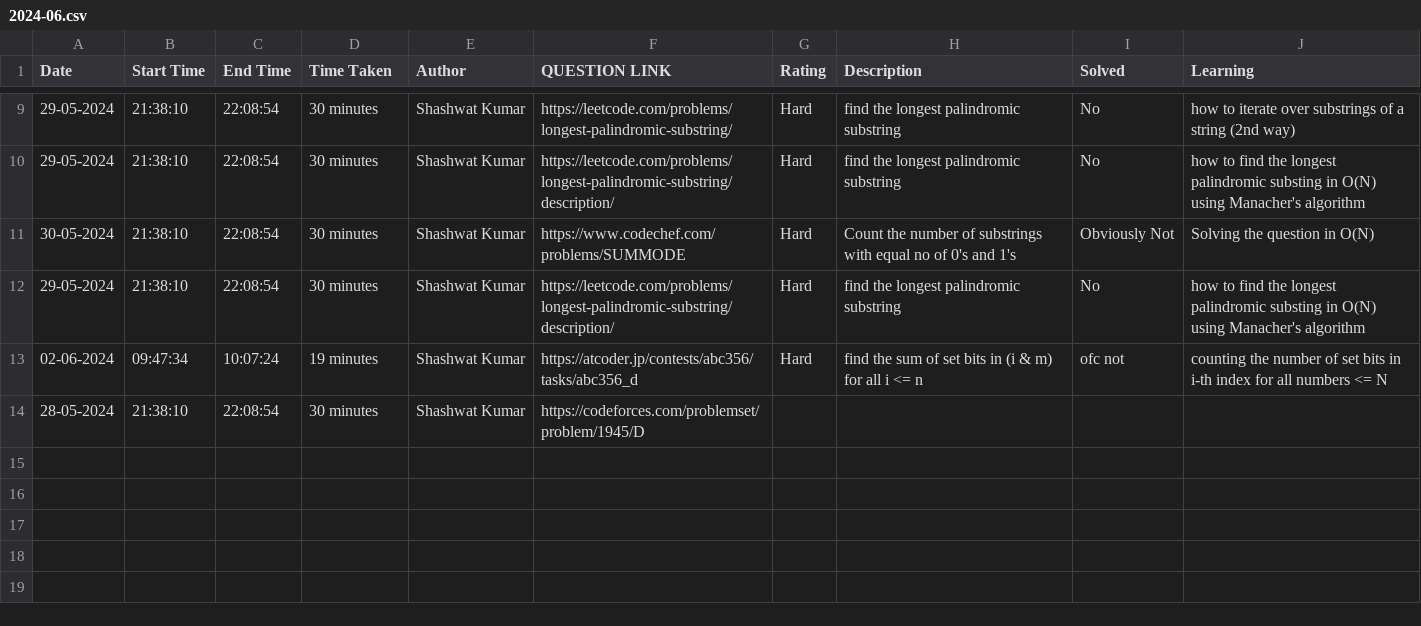
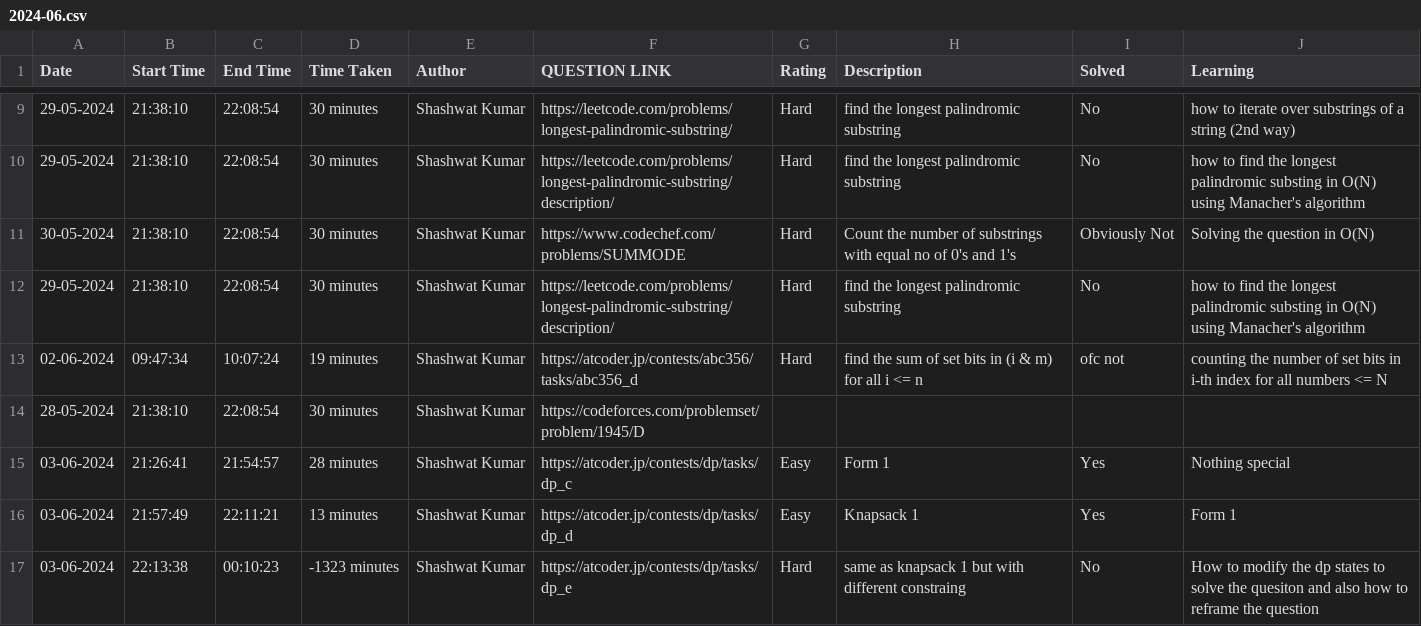
Before and after one commit to ENAMINE1/CP-JOURNEY, a CSV file: HISTORY/2024-06.csv, drawn as a sheet; only a part is shown, gaps mark what is left out; the diff names each change by its address in the sheet, - before the commit and + after, or states it on an @@ line.

```diff
--- a/HISTORY/2024-06.csv
+++ b/HISTORY/2024-06.csv
+row 15: 03-06-2024 | 21:26:41 | 21:54:57 | 28 minutes | Shashwat Kumar | https://atcoder.jp/contests/dp/tasks/dp_c | Easy | Form 1 | Yes | Nothing special
+row 16: 03-06-2024 | 21:57:49 | 22:11:21 | 13 minutes | Shashwat Kumar | https://atcoder.jp/contests/dp/tasks/dp_d | Easy | Knapsack 1 | Yes | Form 1
+row 17: 03-06-2024 | 22:13:38 | 00:10:23 | -1323 minutes | Shashwat Kumar | https://atcoder.jp/contests/dp/tasks/dp_e | Hard | same as knapsack 1 but with different constraing | No | How to modify the dp states to solve the quesiton and also how to reframe the question
```
Also changed, not shown: 4 other files.
